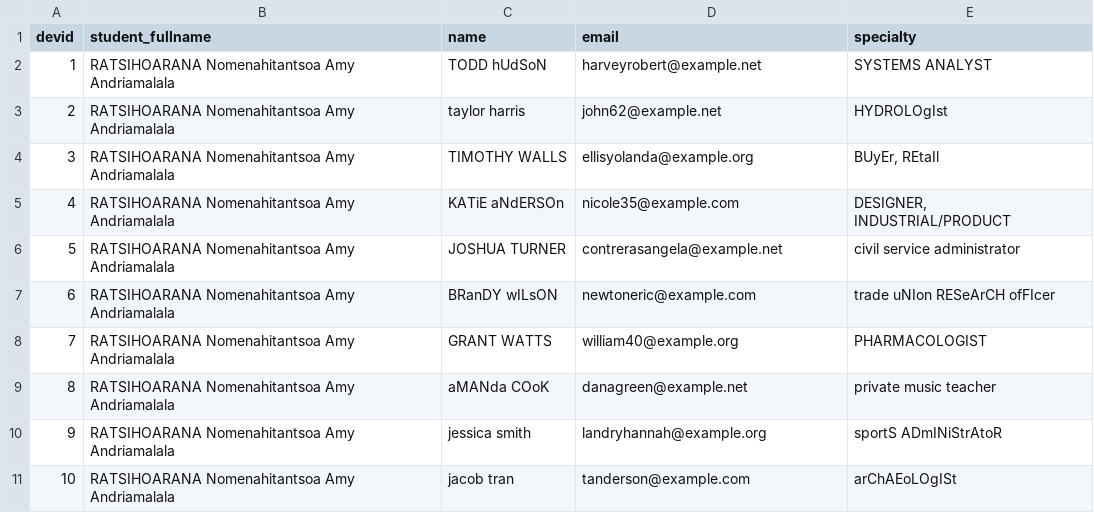
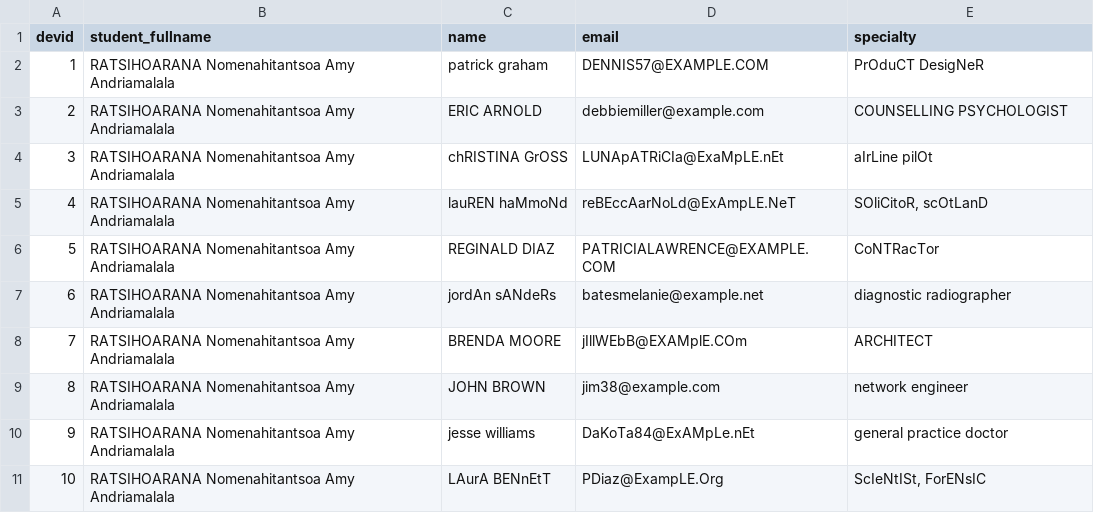
Before and after one commit to AmysGith/Amy_BD_Projet, a CSV file: Documents/Amy_BD_Projet/export_csv/developers.csv, drawn as a sheet; only a part is shown; the diff covers the shown part only.

Commit message:
modification des emails pour qu'il y ait des erreurs de format

```diff
--- a/Documents/Amy_BD_Projet/export_csv/developers.csv
+++ b/Documents/Amy_BD_Projet/export_csv/developers.csv
@@ -1,11 +1,11 @@
 devid,student_fullname,name,email,specialty
-1,RATSIHOARANA Nomenahitantsoa Amy Andriamalala,TODD hUdSoN,harveyrobert@example.net,SYSTEMS ANALYST
-2,RATSIHOARANA Nomenahitantsoa Amy Andriamalala,taylor harris,john62@example.net,HYDROLOgIst
-3,RATSIHOARANA Nomenahitantsoa Amy Andriamalala,TIMOTHY WALLS,ellisyolanda@example.org,"BUyEr, REtaIl"
-4,RATSIHOARANA Nomenahitantsoa Amy Andriamalala,KATiE aNdERSOn,nicole35@example.com,"DESIGNER, INDUSTRIAL/PRODUCT"
-5,RATSIHOARANA Nomenahitantsoa Amy Andriamalala,JOSHUA TURNER,contrerasangela@example.net,civil service administrator
-6,RATSIHOARANA Nomenahitantsoa Amy Andriamalala,BRanDY wILsON,newtoneric@example.com,trade uNIon RESeArCH ofFIcer
-7,RATSIHOARANA Nomenahitantsoa Amy Andriamalala,GRANT WATTS,william40@example.org,PHARMACOLOGIST
-8,RATSIHOARANA Nomenahitantsoa Amy Andriamalala,aMANda COoK,danagreen@example.net,private music teacher
-9,RATSIHOARANA Nomenahitantsoa Amy Andriamalala,jessica smith,landryhannah@example.org,sportS ADmINiStrAtoR
-10,RATSIHOARANA Nomenahitantsoa Amy Andriamalala,jacob tran,tanderson@example.com,arChAEoLOgISt
+1,RATSIHOARANA Nomenahitantsoa Amy Andriamalala,patrick graham,DENNIS57@EXAMPLE.COM,PrOduCT DesigNeR
+2,RATSIHOARANA Nomenahitantsoa Amy Andriamalala,ERIC ARNOLD,debbiemiller@example.com,COUNSELLING PSYCHOLOGIST
+3,RATSIHOARANA Nomenahitantsoa Amy Andriamalala,chRISTINA GrOSS,LUNApATRiCIa@ExaMpLE.nEt,aIrLine pilOt
+4,RATSIHOARANA Nomenahitantsoa Amy Andriamalala,lauREN haMmoNd,reBEccAarNoLd@ExAmpLE.NeT,"SOliCitoR, scOtLanD"
+5,RATSIHOARANA Nomenahitantsoa Amy Andriamalala,REGINALD DIAZ,PATRICIALAWRENCE@EXAMPLE.COM,CoNTRacTor
+6,RATSIHOARANA Nomenahitantsoa Amy Andriamalala,jordAn sANdeRs,batesmelanie@example.net,diagnostic radiographer
+7,RATSIHOARANA Nomenahitantsoa Amy Andriamalala,BRENDA MOORE,jIllWEbB@EXAMplE.COm,ARCHITECT
+8,RATSIHOARANA Nomenahitantsoa Amy Andriamalala,JOHN BROWN,jim38@example.com,network engineer
+9,RATSIHOARANA Nomenahitantsoa Amy Andriamalala,jesse williams,DaKoTa84@ExAMpLe.nEt,general practice doctor
+10,RATSIHOARANA Nomenahitantsoa Amy Andriamalala,LAurA BENnEtT,PDiaz@ExampLE.Org,"ScIeNtISt, ForENsIC"
```
Also changed, not shown: 150 edited cells elsewhere in this file, 4 other files.
